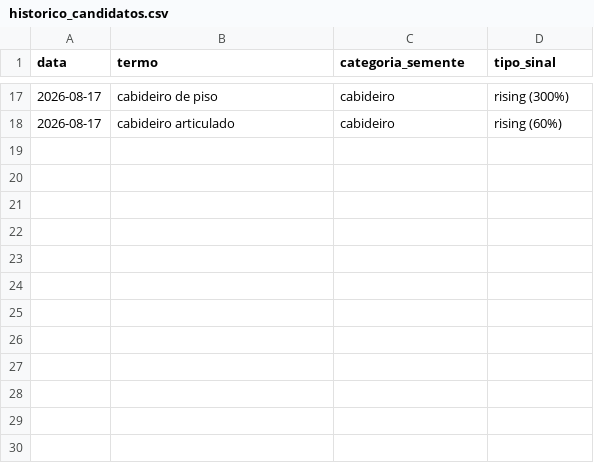
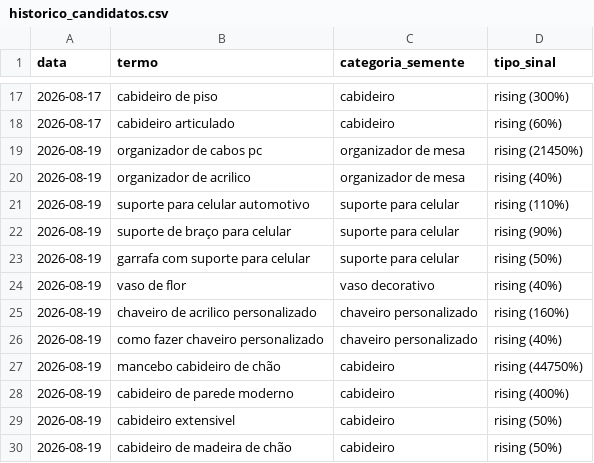
Before and after one commit to gbdevs23/PRODUTREND-3D, a CSV file: historico_candidatos.csv, drawn as a sheet; only a part is shown, gaps mark what is left out; the diff names each change by its address in the sheet, - before the commit and + after, or states it on an @@ line.

```diff
--- a/historico_candidatos.csv
+++ b/historico_candidatos.csv
+row 19: 2026-08-19 | organizador de cabos pc | organizador de mesa | rising (21450%)
+row 20: 2026-08-19 | organizador de acrilico | organizador de mesa | rising (40%)
+row 21: 2026-08-19 | suporte para celular automotivo | suporte para celular | rising (110%)
+row 22: 2026-08-19 | suporte de braço para celular | suporte para celular | rising (90%)
+row 23: 2026-08-19 | garrafa com suporte para celular | suporte para celular | rising (50%)
+row 24: 2026-08-19 | vaso de flor | vaso decorativo | rising (40%)
+row 25: 2026-08-19 | chaveiro de acrilico personalizado | chaveiro personalizado | rising (160%)
+row 26: 2026-08-19 | como fazer chaveiro personalizado | chaveiro personalizado | rising (40%)
+row 27: 2026-08-19 | mancebo cabideiro de chão | cabideiro | rising (44750%)
+row 28: 2026-08-19 | cabideiro de parede moderno | cabideiro | rising (400%)
+row 29: 2026-08-19 | cabideiro extensivel | cabideiro | rising (50%)
+row 30: 2026-08-19 | cabideiro de madeira de chão | cabideiro | rising (50%)
```
Also changed, not shown: 1 other file.
